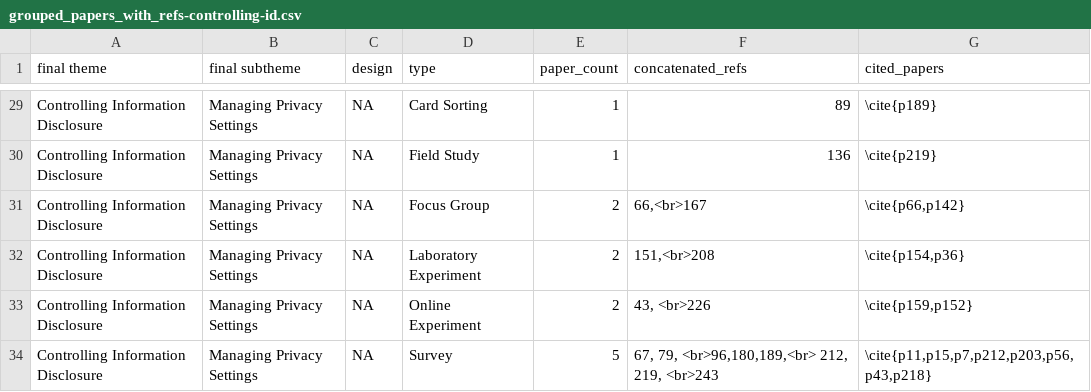
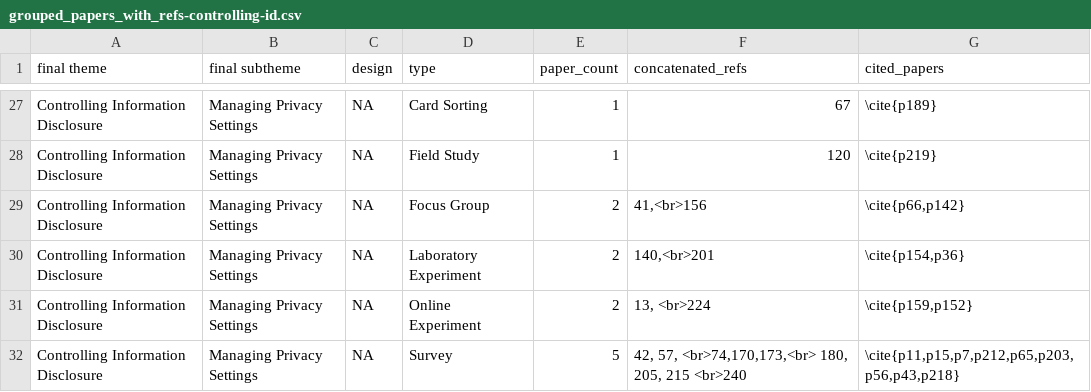
Before and after one commit to shirlei/privacy-and-data-protection-hci, a CSV file: grouped_papers_with_refs-controlling-id.csv, drawn as a sheet; only a part is shown, gaps mark what is left out; addresses are those after the commit; the diff covers the shown part only; the diff names each change by its address in the sheet, - before the commit and + after, or states it on an @@ line.

Commit message:
Integrate selected papers

```diff
--- a/grouped_papers_with_refs-controlling-id.csv
+++ b/grouped_papers_with_refs-controlling-id.csv
-F27 (concatenated_refs): 89
+F27 (concatenated_refs): 67
-F28 (concatenated_refs): 136
+F28 (concatenated_refs): 120
-F29 (concatenated_refs): 66,<br>167
+F29 (concatenated_refs): 41,<br>156
-F30 (concatenated_refs): 151,<br>208
+F30 (concatenated_refs): 140,<br>201
-F31 (concatenated_refs): 43, <br>226
+F31 (concatenated_refs): 13, <br>224
-F32 (concatenated_refs): 67, 79, <br>96,180,189,<br> 212, 219, <br>243
+F32 (concatenated_refs): 42, 57, <br>74,170,173,<br> 180, 205, 215 <br>240
-G32 (cited_papers): \cite{p11,p15,p7,p212,p203,p56,p43,p218}
+G32 (cited_papers): \cite{p11,p15,p7,p212,p65,p203,p56,p43,p218}
```
Also changed, not shown: 2 removed rows and 27 edited cells elsewhere in this file, csur-DEF-final-revision.csv, grouped_papers_with_refs-improving-pp.csv, 7 other files.
